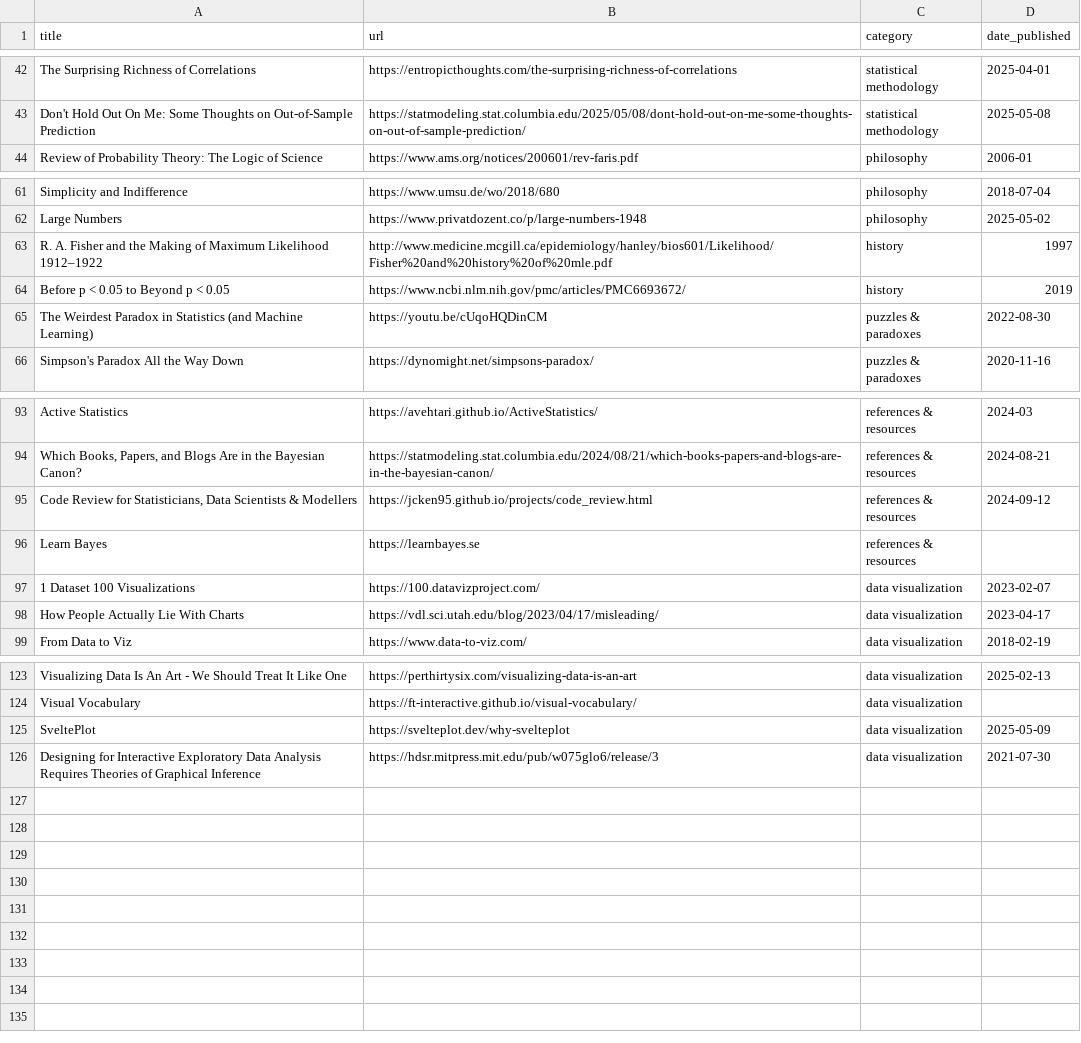
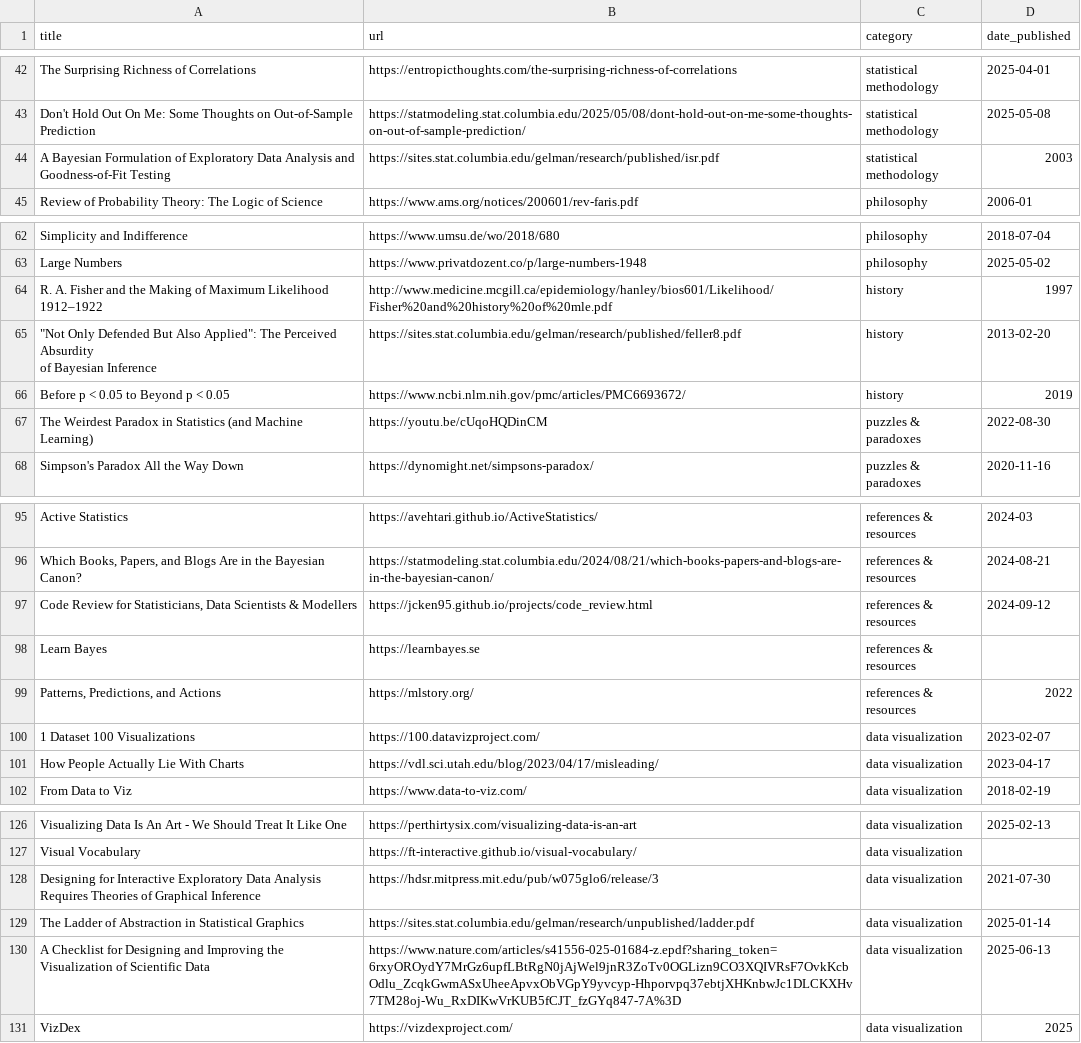
Before and after one commit to jdonland/jdonland.github.io, a CSV file: data_science_links.csv, drawn as a sheet; only a part is shown, gaps mark what is left out; removed rows and columns are numbered as before the commit, all else as after; ↵ is a line break in a cell; the diff names each change by its address in the sheet, - before the commit and + after, or states it on an @@ line.

Commit message:
add some links

```diff
--- a/data_science_links.csv
+++ b/data_science_links.csv
+row 44: A Bayesian Formulation of Exploratory Data Analysis and Goodness-of-Fit Testing | https://sites.stat.columbia.edu/gelman/research/published/isr.pdf | statistical methodology | 2003
+row 65: "Not Only Defended But Also Applied": The Perceived Absurdity ↵ of Bayesian Inference | https://sites.stat.columbia.edu/gelman/research/published/feller8.pdf | history | 2013-02-20
+row 99: Patterns, Predictions, and Actions | https://mlstory.org/ | references & resources | 2022
-row 125: SveltePlot | https://svelteplot.dev/why-svelteplot | data visualization | 2025-05-09
+row 129: The Ladder of Abstraction in Statistical Graphics | https://sites.stat.columbia.edu/gelman/research/unpublished/ladder.pdf | data visualization | 2025-01-14
+row 130: A Checklist for Designing and Improving the Visualization of Scientific Data | https://www.nature.com/articles/s41556-025-01684-z.epdf?sharing_token=6rxyOROydY7MrGz6upfLBtRgN0jAjWel9jnR3ZoTv0OGLizn9CO3XQIVRsF7OvkKcbOdlu_ZcqkGwmASxUheeApvxObVGpY9yvcyp-Hhporvpq37ebtjXHKnbwJc1DLCKXHv7TM28oj-Wu_RxDIKwVrKUB5fCJT_fzGYq847-7A%3D | data visualization | 2025-06-13
+row 131: VizDex | https://vizdexproject.com/ | data visualization | 2025
```
Also changed, not shown: 4 other files.
